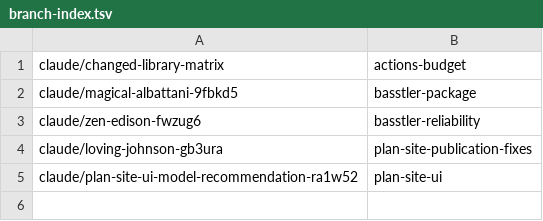
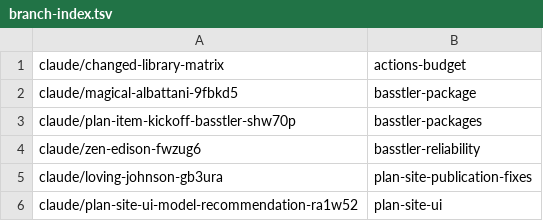
Before and after one commit to AbdelrhmanBassiouny/basstler, a TSV file: .claude/personal/plans/_generated/branch-index.tsv, drawn as a sheet.

Commit message:
Update plan manifest for basstler-packages

```diff
--- a/.claude/personal/plans/_generated/branch-index.tsv
+++ b/.claude/personal/plans/_generated/branch-index.tsv
@@ -2,2 +2,3 @@ claude/changed-library-matrix	actions-budget
 claude/magical-albattani-9fbkd5	basstler-package
+claude/plan-item-kickoff-basstler-shw70p	basstler-packages
 claude/zen-edison-fwzug6	basstler-reliability
```
Also changed, not shown: 1 other file.
